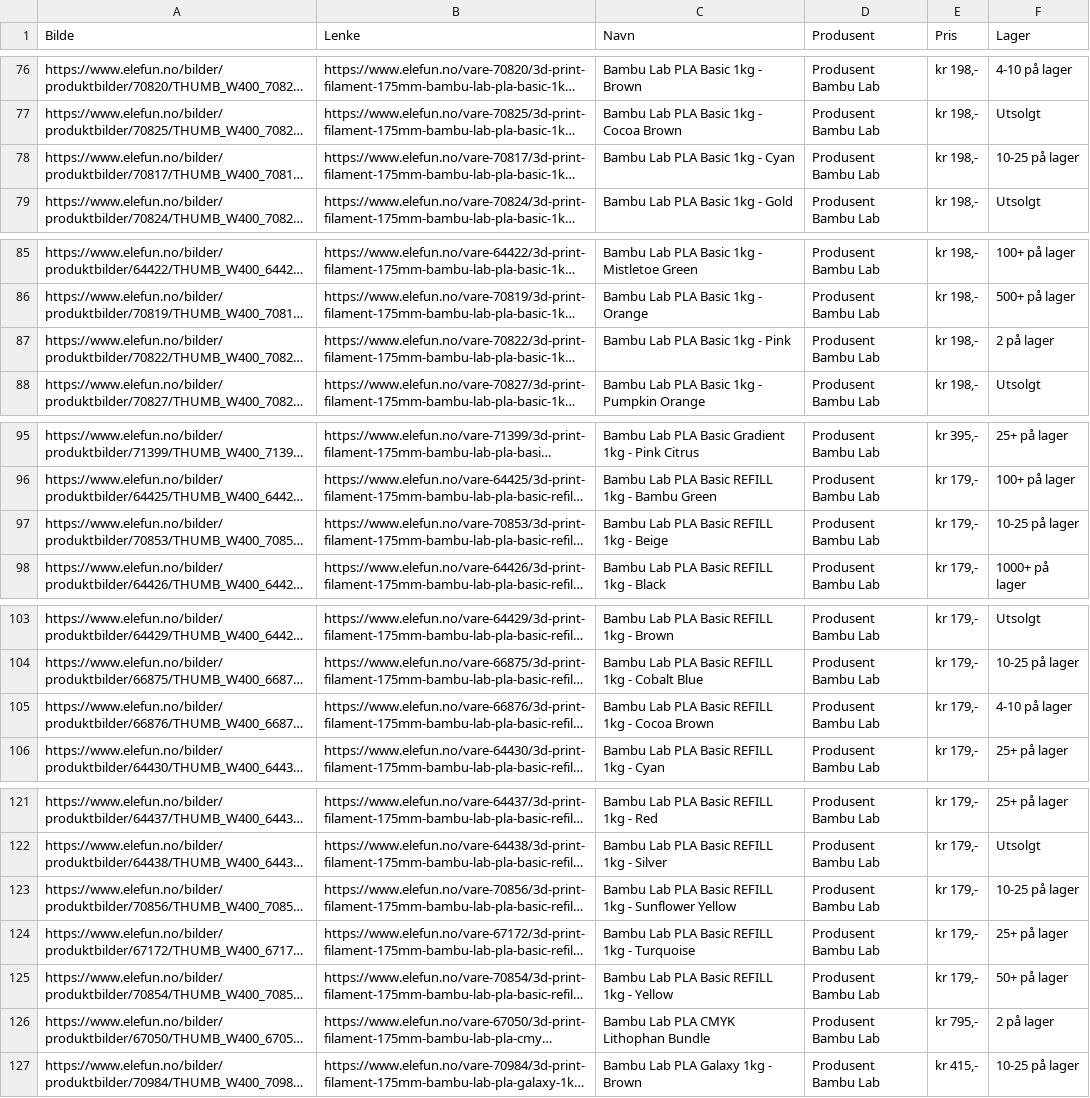
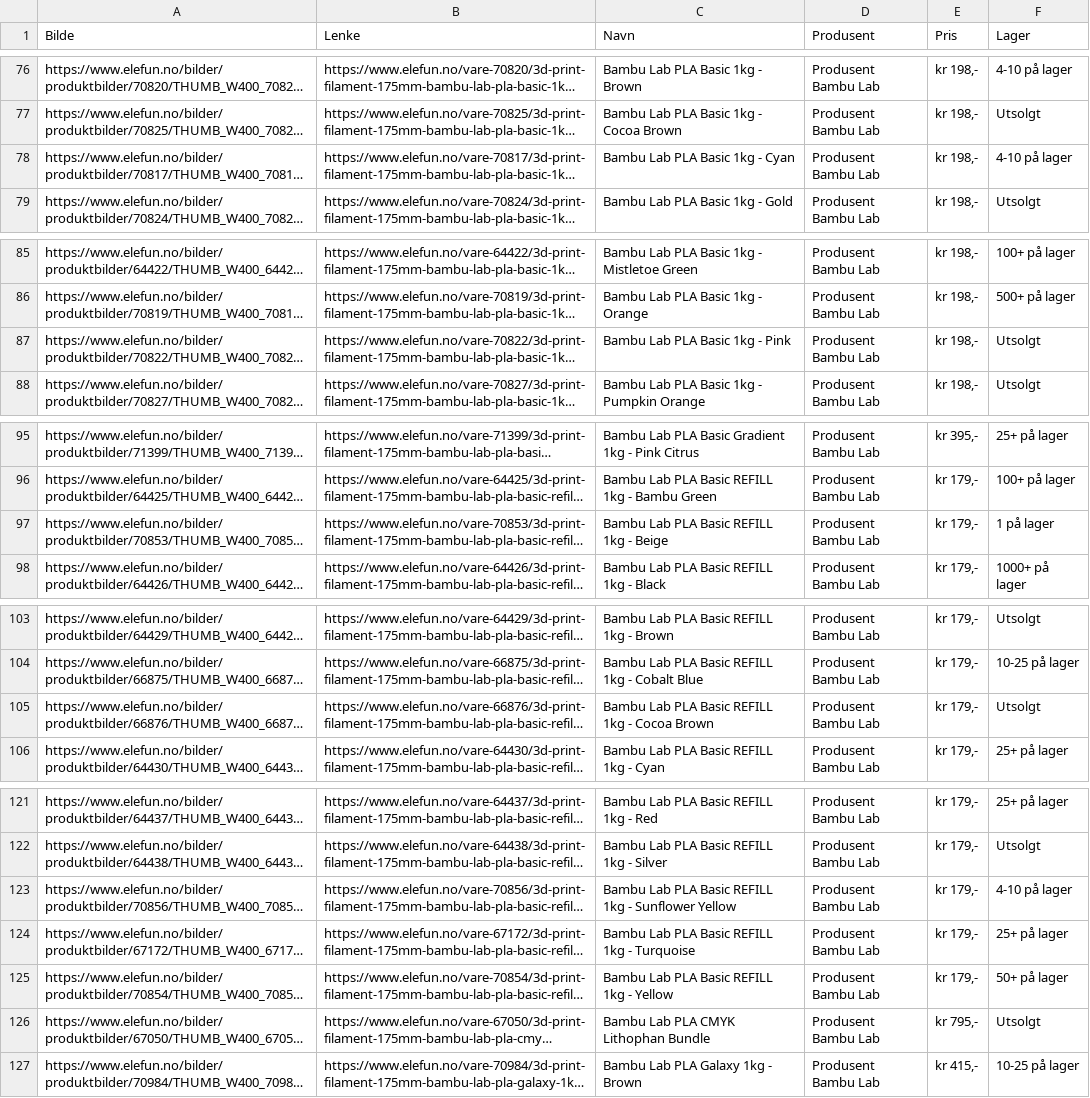
Before and after one commit to SandMarcus/Filamentsok, a CSV file: elefun.csv, drawn as a sheet; only a part is shown, gaps mark what is left out; long unchanged cells end in …; the diff covers the shown part only; the diff names each change by its address in the sheet, - before the commit and + after, or states it on an @@ line.

```diff
--- a/elefun.csv
+++ b/elefun.csv
-F78 (Lager): 10-25 på lager
+F78 (Lager): 4-10 på lager
-F87 (Lager): 2 på lager
+F87 (Lager): Utsolgt
-F97 (Lager): 10-25 på lager
+F97 (Lager): 1 på lager
-F105 (Lager): 4-10 på lager
+F105 (Lager): Utsolgt
-F123 (Lager): 10-25 på lager
+F123 (Lager): 4-10 på lager
-F126 (Lager): 2 på lager
+F126 (Lager): Utsolgt
```
Also changed, not shown: 3 removed rows and 17 edited cells elsewhere in this file.
